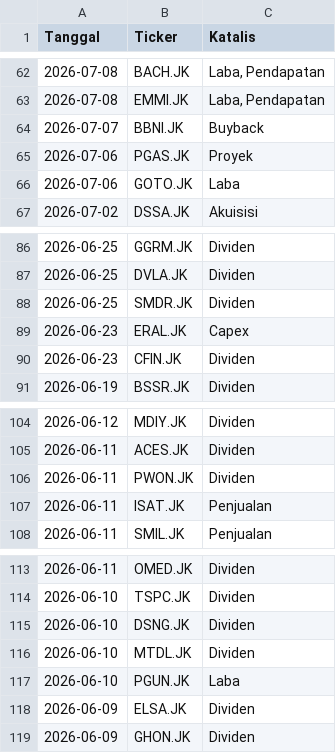
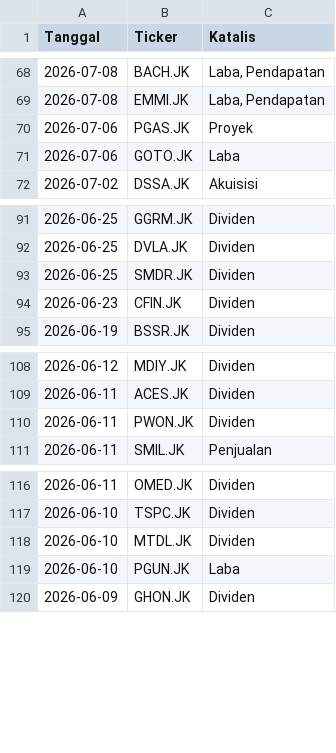
Before and after one commit to gpra19/hybrid-war-room, a CSV file: katalis_aktif.csv, drawn as a sheet; only a part is shown, gaps mark what is left out; removed rows and columns are numbered as before the commit, all else as after; the diff covers the shown part only; the diff names each change by its address in the sheet, - before the commit and + after, or states it on an @@ line.

```diff
--- a/katalis_aktif.csv
+++ b/katalis_aktif.csv
-row 64: 2026-07-07 | BBNI.JK | Buyback
-row 89: 2026-06-23 | ERAL.JK | Capex
-row 107: 2026-06-11 | ISAT.JK | Penjualan
-row 115: 2026-06-10 | DSNG.JK | Dividen
-row 118: 2026-06-09 | ELSA.JK | Dividen
```
Also changed, not shown: 13 added rows, 7 removed rows and 2 edited cells elsewhere in this file.
